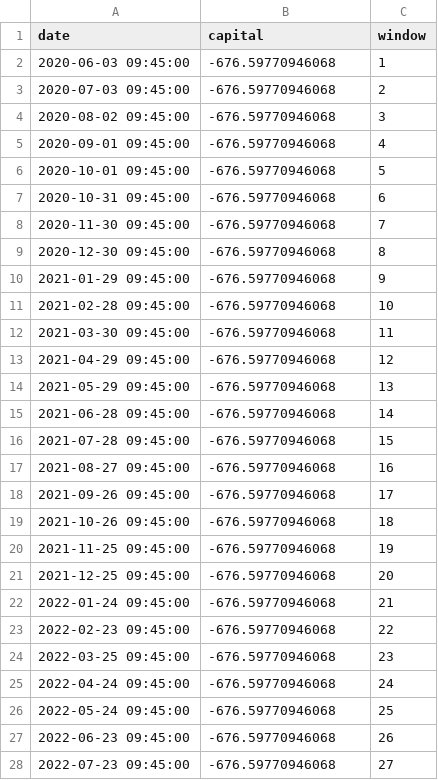
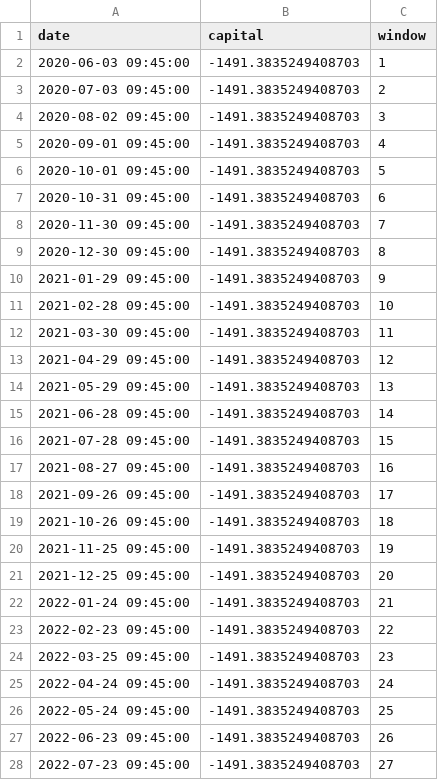
Before and after one commit to Galjoentopper/bot, a CSV file: backtests/BTCEUR/equity_curve.csv, drawn as a sheet; only a part is shown; the diff covers the shown part only.

```diff
--- a/backtests/BTCEUR/equity_curve.csv
+++ b/backtests/BTCEUR/equity_curve.csv
@@ -1,28 +1,28 @@
 date,capital,window
-2020-06-03 09:45:00,-676.59770946068,1
-2020-07-03 09:45:00,-676.59770946068,2
-2020-08-02 09:45:00,-676.59770946068,3
-2020-09-01 09:45:00,-676.59770946068,4
-2020-10-01 09:45:00,-676.59770946068,5
-2020-10-31 09:45:00,-676.59770946068,6
-2020-11-30 09:45:00,-676.59770946068,7
-2020-12-30 09:45:00,-676.59770946068,8
-2021-01-29 09:45:00,-676.59770946068,9
-2021-02-28 09:45:00,-676.59770946068,10
-2021-03-30 09:45:00,-676.59770946068,11
-2021-04-29 09:45:00,-676.59770946068,12
-2021-05-29 09:45:00,-676.59770946068,13
-2021-06-28 09:45:00,-676.59770946068,14
-2021-07-28 09:45:00,-676.59770946068,15
-2021-08-27 09:45:00,-676.59770946068,16
-2021-09-26 09:45:00,-676.59770946068,17
-2021-10-26 09:45:00,-676.59770946068,18
-2021-11-25 09:45:00,-676.59770946068,19
-2021-12-25 09:45:00,-676.59770946068,20
-2022-01-24 09:45:00,-676.59770946068,21
-2022-02-23 09:45:00,-676.59770946068,22
-2022-03-25 09:45:00,-676.59770946068,23
-2022-04-24 09:45:00,-676.59770946068,24
-2022-05-24 09:45:00,-676.59770946068,25
-2022-06-23 09:45:00,-676.59770946068,26
-2022-07-23 09:45:00,-676.59770946068,27
+2020-06-03 09:45:00,-1491.3835249408703,1
+2020-07-03 09:45:00,-1491.3835249408703,2
+2020-08-02 09:45:00,-1491.3835249408703,3
+2020-09-01 09:45:00,-1491.3835249408703,4
+2020-10-01 09:45:00,-1491.3835249408703,5
+2020-10-31 09:45:00,-1491.3835249408703,6
+2020-11-30 09:45:00,-1491.3835249408703,7
+2020-12-30 09:45:00,-1491.3835249408703,8
+2021-01-29 09:45:00,-1491.3835249408703,9
+2021-02-28 09:45:00,-1491.3835249408703,10
+2021-03-30 09:45:00,-1491.3835249408703,11
+2021-04-29 09:45:00,-1491.3835249408703,12
+2021-05-29 09:45:00,-1491.3835249408703,13
+2021-06-28 09:45:00,-1491.3835249408703,14
+2021-07-28 09:45:00,-1491.3835249408703,15
+2021-08-27 09:45:00,-1491.3835249408703,16
+2021-09-26 09:45:00,-1491.3835249408703,17
+2021-10-26 09:45:00,-1491.3835249408703,18
+2021-11-25 09:45:00,-1491.3835249408703,19
+2021-12-25 09:45:00,-1491.3835249408703,20
+2022-01-24 09:45:00,-1491.3835249408703,21
+2022-02-23 09:45:00,-1491.3835249408703,22
+2022-03-25 09:45:00,-1491.3835249408703,23
+2022-04-24 09:45:00,-1491.3835249408703,24
+2022-05-24 09:45:00,-1491.3835249408703,25
+2022-06-23 09:45:00,-1491.3835249408703,26
+2022-07-23 09:45:00,-1491.3835249408703,27
```
Also changed, not shown: 36 edited cells elsewhere in this file, backtests/BTCEUR/trades.csv, 4 other files.
